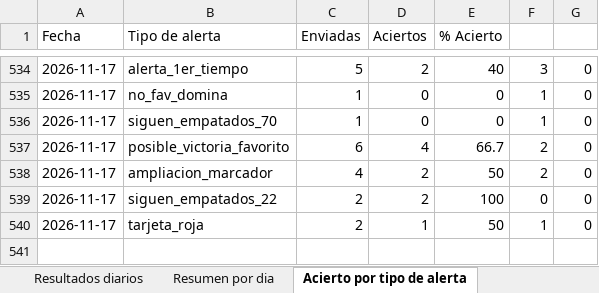
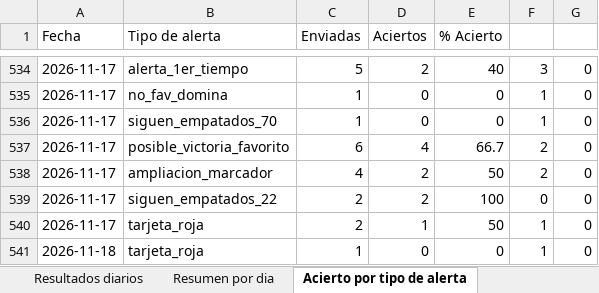
Before and after one commit to erikolivo/Mimoexcel, an Excel workbook: data/estadisticas.xlsx, sheet Acierto por tipo de alerta, drawn as a sheet; only a part is shown, gaps mark what is left out; values as stored, in another font and other column widths than the file's, no borders; the diff names each change by its address in the sheet, - before the commit and + after, or states it on an @@ line.

```diff
--- a/data/estadisticas.xlsx (sheet Acierto por tipo de alerta)
+++ b/data/estadisticas.xlsx (sheet Acierto por tipo de alerta)
+row 541: 2026-11-18 | tarjeta_roja | 1 | 0 | 0 | 1 | 0
```
Also changed, not shown: sheet Resultados diarios, sheet Resumen por dia, 7 other files.
